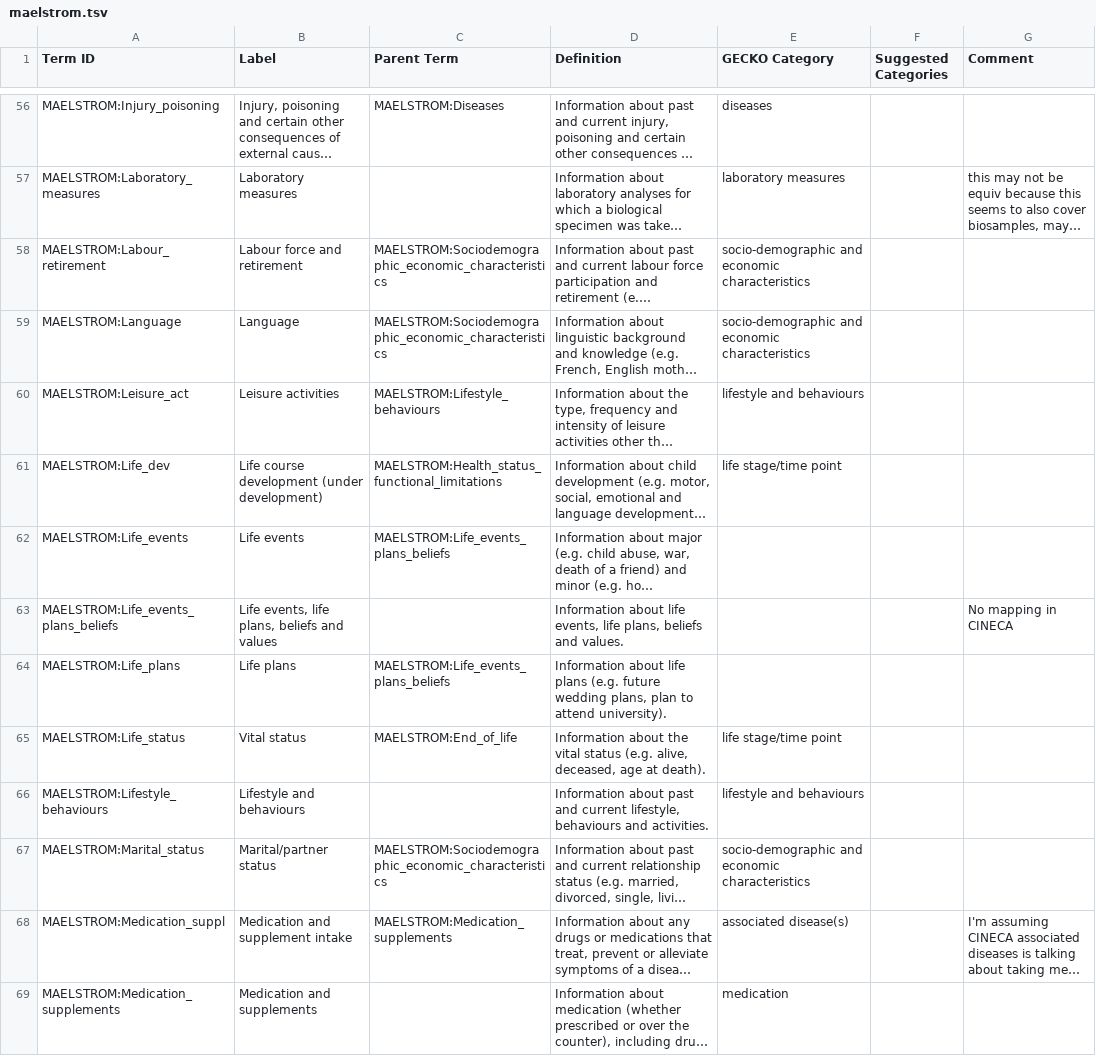
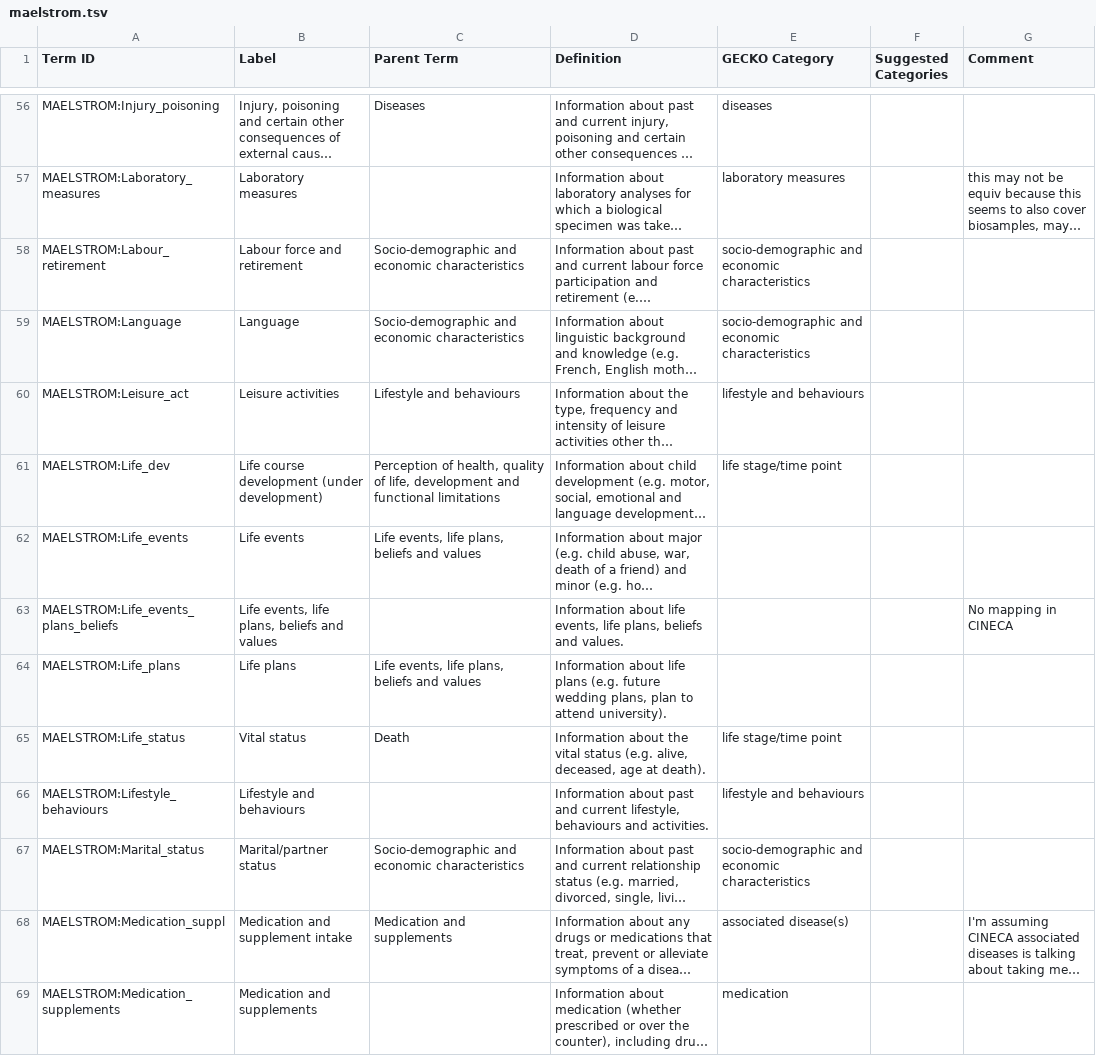
Before and after one commit to IHCC-cohorts/data-harmonization, a TSV file: templates/maelstrom.tsv, drawn as a sheet; only a part is shown, gaps mark what is left out; long unchanged cells end in …; the diff covers the shown part only; the diff names each change by its address in the sheet, - before the commit and + after, or states it on an @@ line.

```diff
--- a/templates/maelstrom.tsv
+++ b/templates/maelstrom.tsv
-C56 (Parent Term): MAELSTROM:Diseases
+C56 (Parent Term): Diseases
-C58:C59 (Parent Term): MAELSTROM:Sociodemographic_economic_characteristics
+C58:C59 (Parent Term): Socio-demographic and economic characteristics
-C60 (Parent Term): MAELSTROM:Lifestyle_behaviours
+C60 (Parent Term): Lifestyle and behaviours
-C61 (Parent Term): MAELSTROM:Health_status_functional_limitations
+C61 (Parent Term): Perception of health, quality of life, development and functional limitations
-C62 (Parent Term): MAELSTROM:Life_events_plans_beliefs
+C62 (Parent Term): Life events, life plans, beliefs and values
-C64 (Parent Term): MAELSTROM:Life_events_plans_beliefs
+C64 (Parent Term): Life events, life plans, beliefs and values
-C65 (Parent Term): MAELSTROM:End_of_life
+C65 (Parent Term): Death
-C67 (Parent Term): MAELSTROM:Sociodemographic_economic_characteristics
+C67 (Parent Term): Socio-demographic and economic characteristics
-C68 (Parent Term): MAELSTROM:Medication_supplements
+C68 (Parent Term): Medication and supplements
```
Also changed, not shown: 125 edited cells elsewhere in this file, templates/ge.tsv, templates/koges.tsv.
